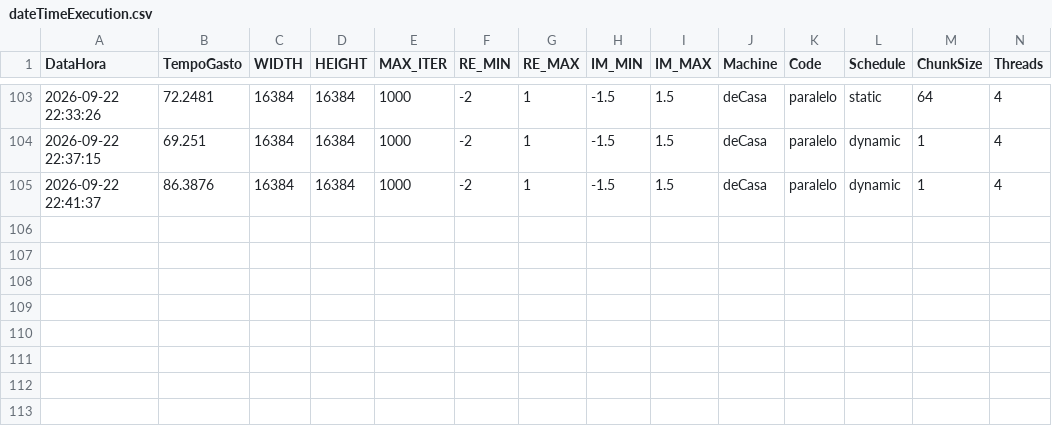
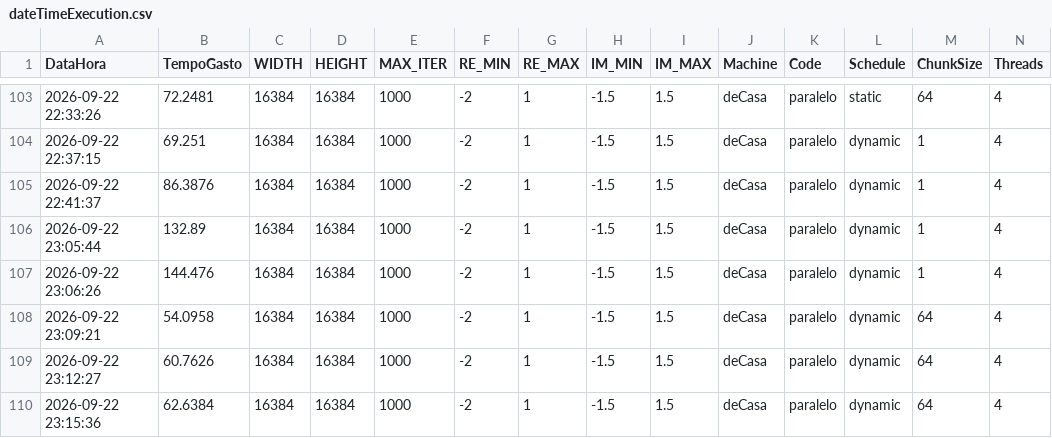
Before and after one commit to laribrito/setMandelbrot, a CSV file: dateTimeExecution.csv, drawn as a sheet; only a part is shown, gaps mark what is left out.

```diff
--- a/dateTimeExecution.csv
+++ b/dateTimeExecution.csv
@@ -105 +105,6 @@ DataHora,TempoGasto,WIDTH,HEIGHT,MAX_ITER,RE_MIN,RE_MAX,IM_MIN,IM_MAX,Machine,Co
 2026-09-22 22:41:37,86.3876,16384,16384,1000,-2,1,-1.5,1.5,deCasa,paralelo,dynamic,1,4
+2026-09-22 23:05:44,132.89,16384,16384,1000,-2,1,-1.5,1.5,deCasa,paralelo,dynamic,1,4
+2026-09-22 23:06:26,144.476,16384,16384,1000,-2,1,-1.5,1.5,deCasa,paralelo,dynamic,1,4
+2026-09-22 23:09:21,54.0958,16384,16384,1000,-2,1,-1.5,1.5,deCasa,paralelo,dynamic,64,4
+2026-09-22 23:12:27,60.7626,16384,16384,1000,-2,1,-1.5,1.5,deCasa,paralelo,dynamic,64,4
+2026-09-22 23:15:36,62.6384,16384,16384,1000,-2,1,-1.5,1.5,deCasa,paralelo,dynamic,64,4
```
Also changed, not shown: 2 other files.
